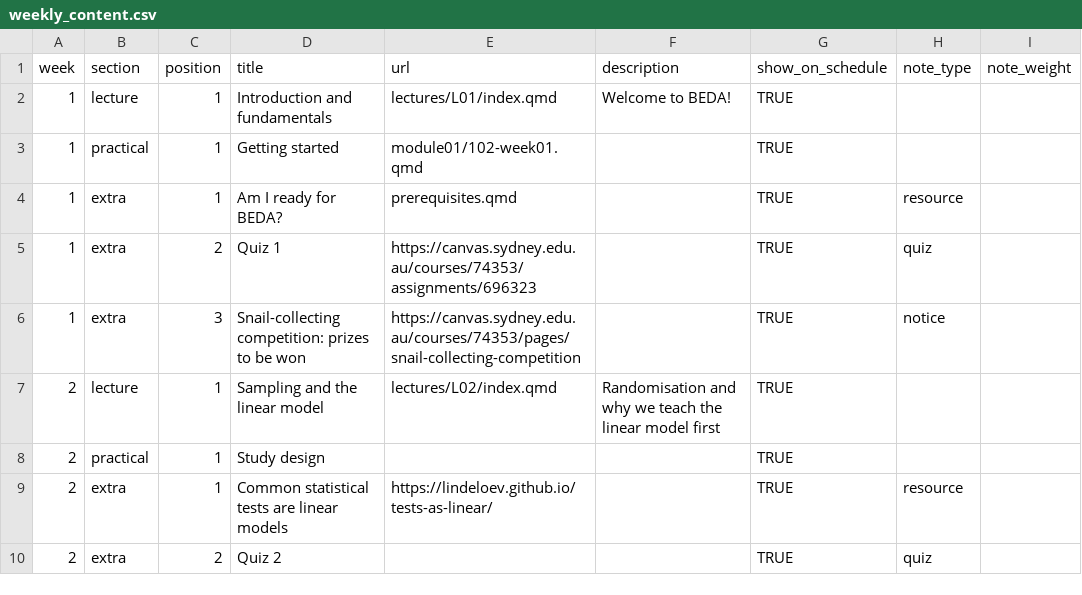
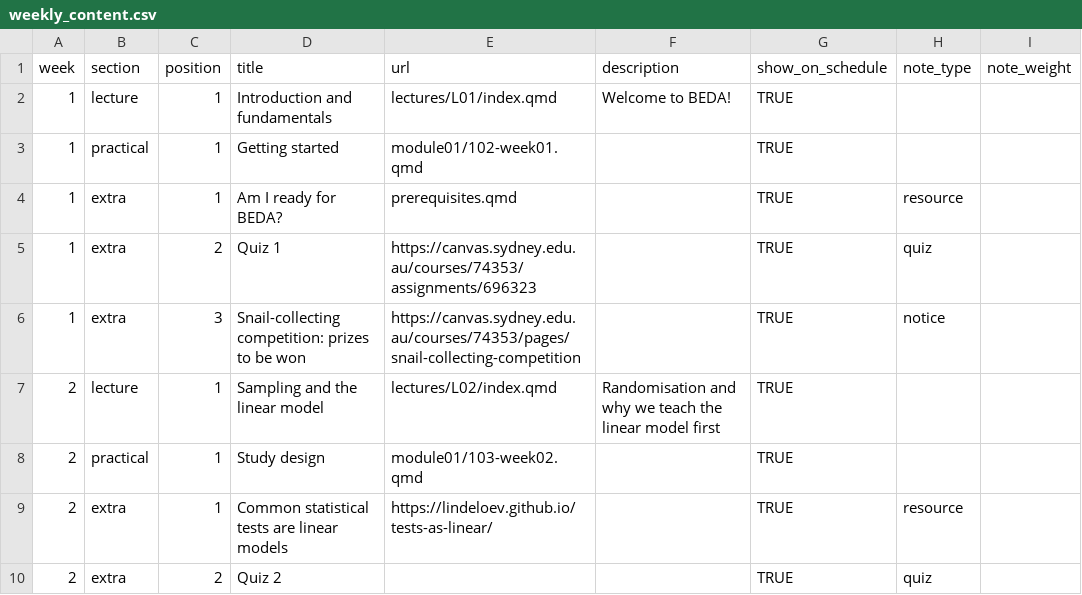
Before and after one commit to BIOL2022/BEDA-handbook, a CSV file: data/weekly_content.csv, drawn as a sheet; only a part is shown.

Commit message:
docs(week2): update practical materials and image references

```diff
--- a/data/weekly_content.csv
+++ b/data/weekly_content.csv
@@ -7,3 +7,3 @@ week,section,position,title,url,description,show_on_schedule,note_type,note_weig
 2,lecture,1,Sampling and the linear model,lectures/L02/index.qmd,Randomisation and why we teach the linear model first,TRUE,,
-2,practical,1,Study design,,,TRUE,,
+2,practical,1,Study design,module01/103-week02.qmd,,TRUE,,
 2,extra,1,Common statistical tests are linear models,https://lindeloev.github.io/tests-as-linear/,,TRUE,resource,
```
Also changed, not shown: 5 other files.
